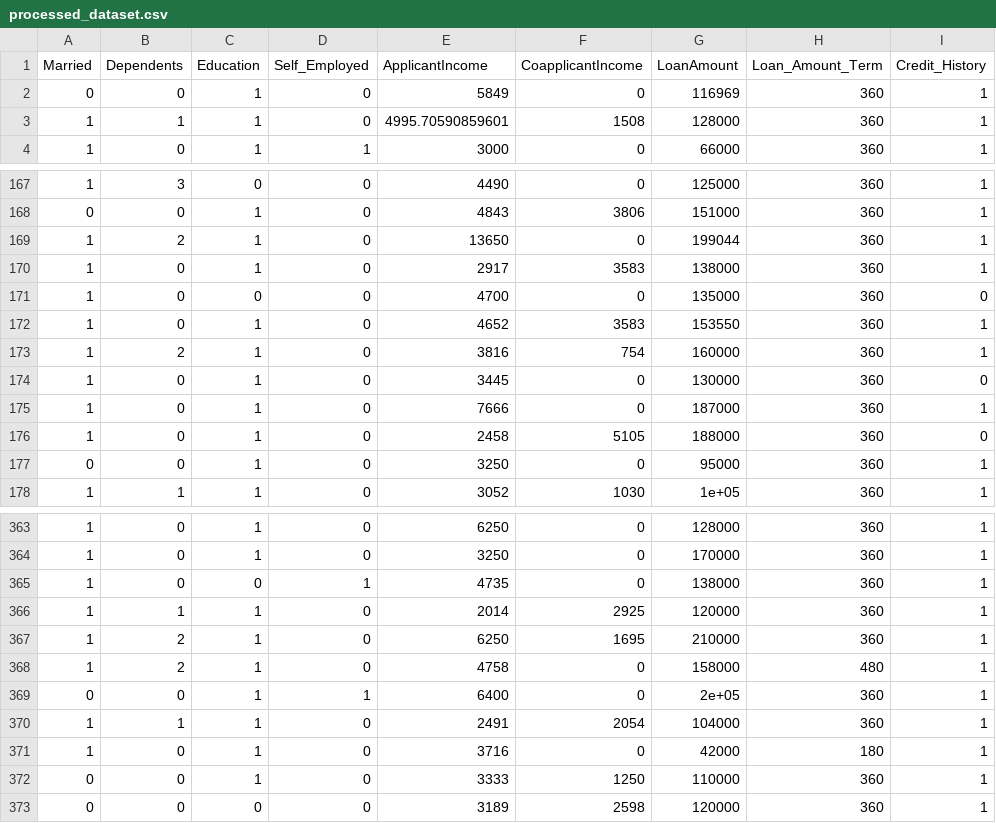
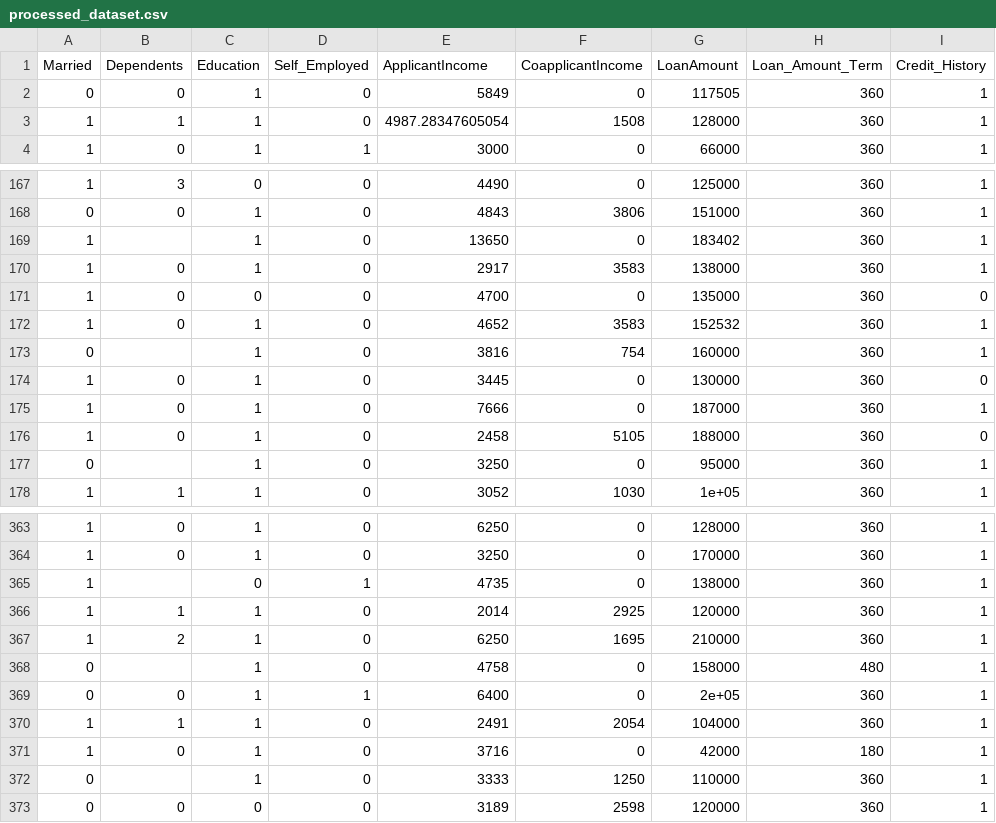
Before and after one commit to samueltan3972/Loan-Eligibility-and-Amount-Prediction, a CSV file: Data/processed_dataset.csv, drawn as a sheet; only a part is shown, gaps mark what is left out; the diff covers the shown part only; the diff names each change by its address in the sheet, - before the commit and + after, or states it on an @@ line.

```diff
--- a/Data/processed_dataset.csv
+++ b/Data/processed_dataset.csv
-G2 (LoanAmount): 116969
+G2 (LoanAmount): 117505
-E3 (ApplicantIncome): 4995.70590859601
+E3 (ApplicantIncome): 4987.28347605054
-B169 (Dependents): 2
+B169 (Dependents): (empty)
-G169 (LoanAmount): 199044
+G169 (LoanAmount): 183402
-G172 (LoanAmount): 153550
+G172 (LoanAmount): 152532
-A173 (Married): 1
+A173 (Married): 0
-B173 (Dependents): 2
+B173 (Dependents): (empty)
-B177 (Dependents): 0
+B177 (Dependents): (empty)
-B365 (Dependents): 0
+B365 (Dependents): (empty)
-A368 (Married): 1
+A368 (Married): 0
-B368 (Dependents): 2
+B368 (Dependents): (empty)
-B372 (Dependents): 0
+B372 (Dependents): (empty)
```
Also changed, not shown: 52 edited cells elsewhere in this file, Data/processed_testing_set.csv, Data/processed_training_set.csv, 4 other files.
